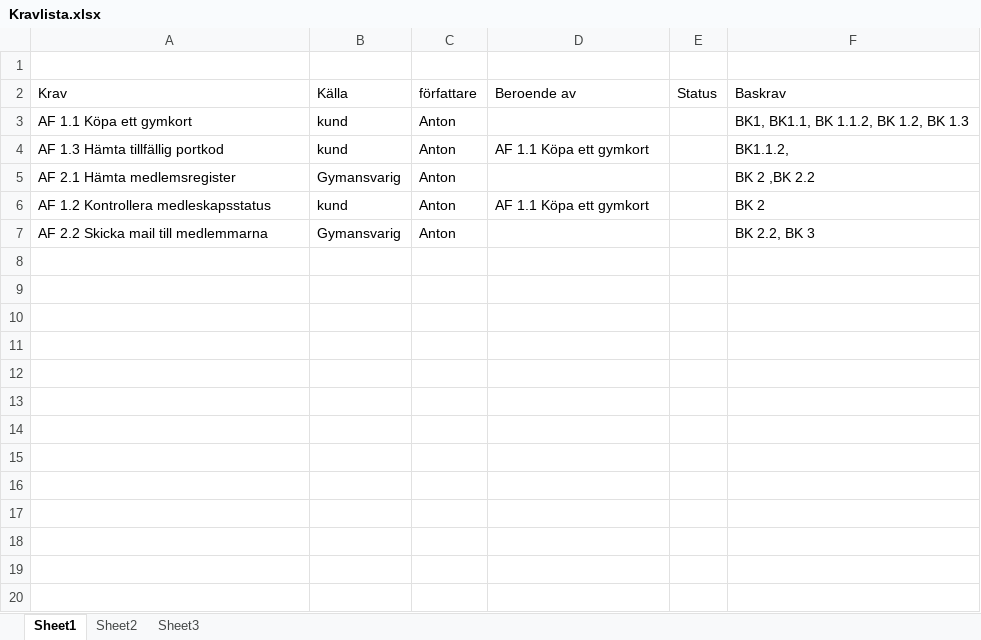
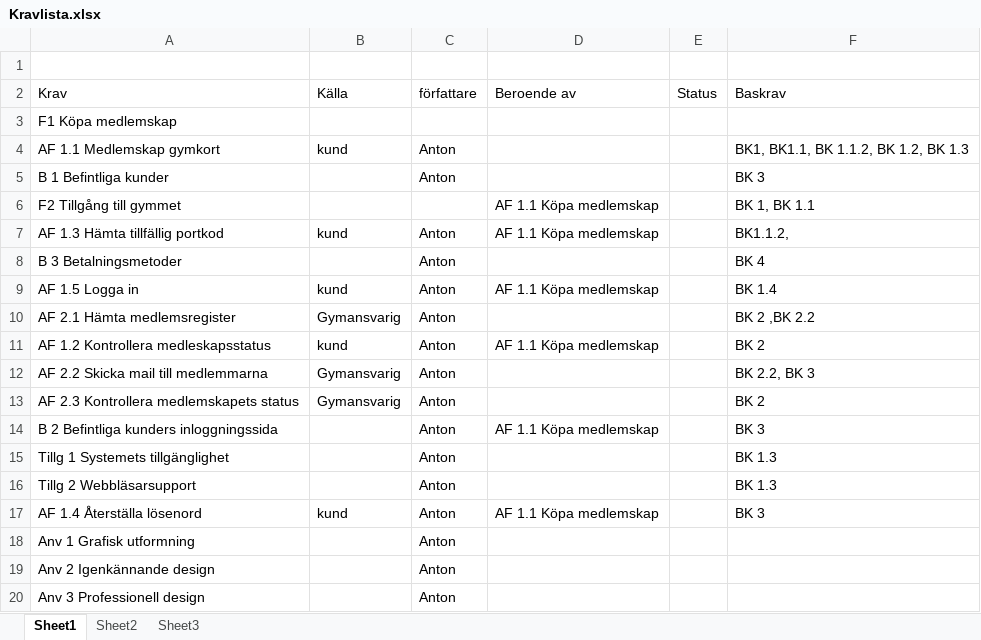
Before and after one commit to al223ec/Uppgift-234, an Excel workbook: Kravlista.xlsx, sheet Sheet1, drawn as a sheet; values as stored, in another font and other column widths than the file's, no borders; addresses are those after the commit; the diff names each change by its address in the sheet, - before the commit and + after, or states it on an @@ line.

```diff
--- a/Kravlista.xlsx (sheet Sheet1)
+++ b/Kravlista.xlsx (sheet Sheet1)
+row 3: F1 Köpa medlemskap
-A4 (Krav): AF 1.1 Köpa ett gymkort
+A4 (Krav): AF 1.1 Medlemskap gymkort
+row 5: B 1 Befintliga kunder |  | Anton |  |  | BK 3
+row 6: F2 Tillgång till gymmet |  |  | AF 1.1 Köpa medlemskap |  | BK 1, BK 1.1
-D7 (Beroende av): AF 1.1 Köpa ett gymkort
+D7 (Beroende av): AF 1.1 Köpa medlemskap
+row 8: B 3 Betalningsmetoder |  | Anton |  |  | BK 4
+row 9: AF 1.5 Logga in | kund | Anton | AF 1.1 Köpa medlemskap |  | BK 1.4
-D11 (Beroende av): AF 1.1 Köpa ett gymkort
+D11 (Beroende av): AF 1.1 Köpa medlemskap
+row 13: AF 2.3 Kontrollera medlemskapets status | Gymansvarig | Anton |  |  | BK 2
+row 14: B 2 Befintliga kunders inloggningssida |  | Anton | AF 1.1 Köpa medlemskap |  | BK 3
+row 15: Tillg 1 Systemets tillgänglighet |  | Anton |  |  | BK 1.3
+row 16: Tillg 2 Webbläsarsupport |  | Anton |  |  | BK 1.3
+row 17: AF 1.4 Återställa lösenord | kund | Anton | AF 1.1 Köpa medlemskap |  | BK 3
+row 18: Anv 1 Grafisk utformning |  | Anton
+row 19: Anv 2 Igenkännande design |  | Anton
+row 20: Anv 3 Professionell design |  | Anton
```
Also changed, not shown: 5 other files.
